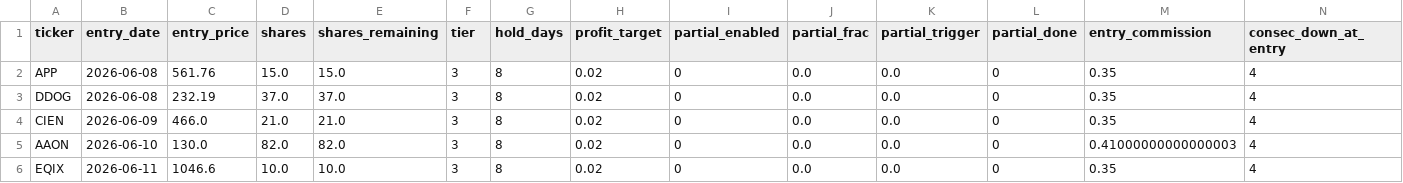
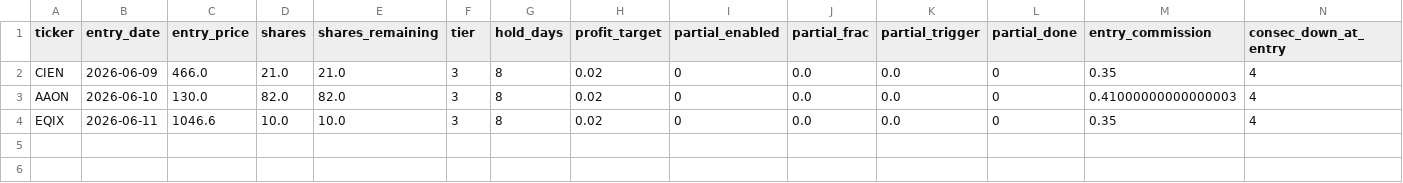
Before and after one commit to ckurau/naive-mean-reversion, a CSV file: paper_trading/open_positions.csv, drawn as a sheet; only a part is shown; rows hold the shown columns only; the diff names each change by its address in the sheet, - before the commit and + after, or states it on an @@ line.

```diff
--- a/paper_trading/open_positions.csv
+++ b/paper_trading/open_positions.csv
-row 2: APP | 2026-06-08 | 561.76 | 15.0 | 15.0 | 3 | 8 | 0.02 | 0 | 0.0 | 0.0 | 0 | 0.35 | 4
-row 3: DDOG | 2026-06-08 | 232.19 | 37.0 | 37.0 | 3 | 8 | 0.02 | 0 | 0.0 | 0.0 | 0 | 0.35 | 4
```
Also changed, not shown: paper_trading/trades.csv, 1 other file.
